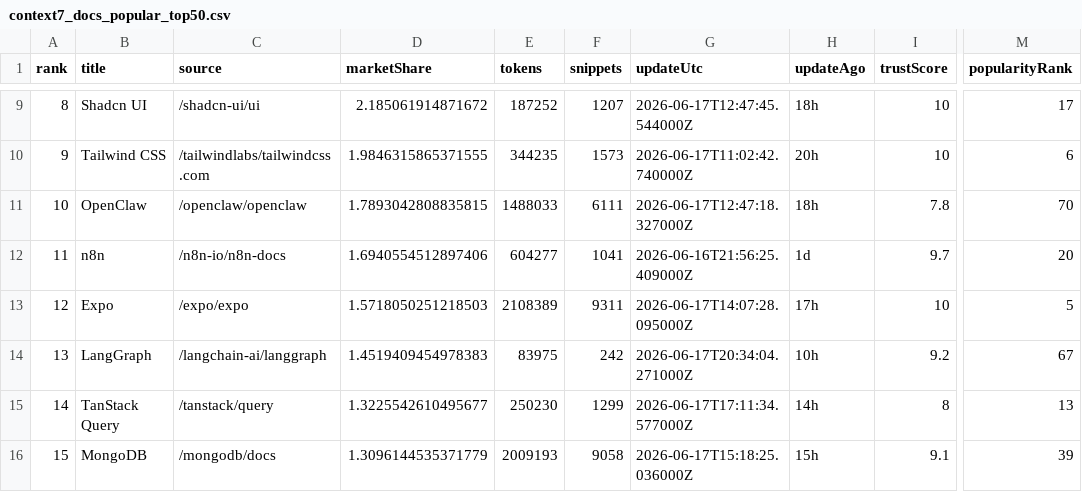
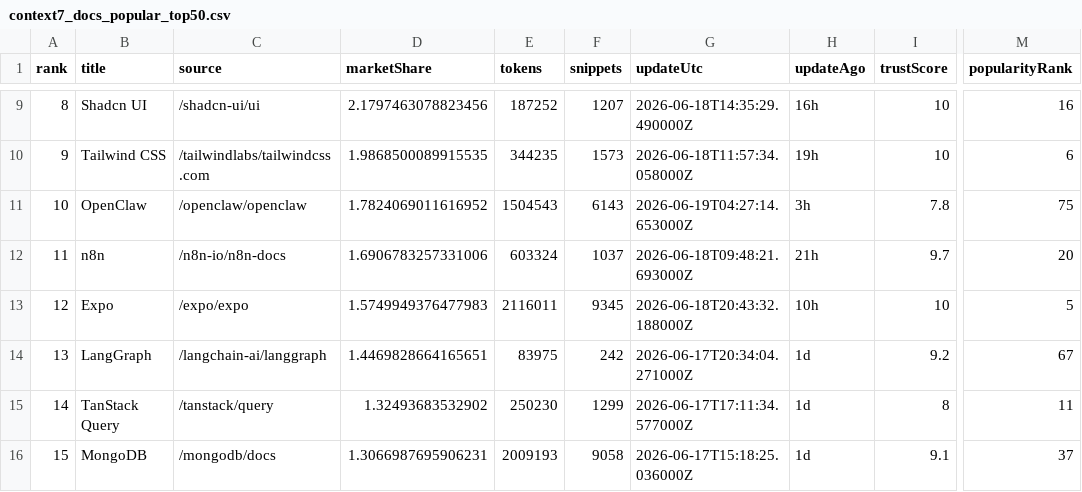
Before and after one commit to LouisLau-art/multi-agent-skills-catalog, a CSV file: docs/data/context7_docs_popular_top50.csv, drawn as a sheet; only a part is shown, gaps mark what is left out; the diff covers the shown part only; the diff names each change by its address in the sheet, - before the commit and + after, or states it on an @@ line.

```diff
--- a/docs/data/context7_docs_popular_top50.csv
+++ b/docs/data/context7_docs_popular_top50.csv
-D9 (marketShare): 2.185061914871672
+D9 (marketShare): 2.1797463078823456
-G9 (updateUtc): 2026-06-17T12:47:45.544000Z
+G9 (updateUtc): 2026-06-18T14:35:29.490000Z
-H9 (updateAgo): 18h
+H9 (updateAgo): 16h
-M9 (popularityRank): 17
+M9 (popularityRank): 16
-D10 (marketShare): 1.9846315865371555
+D10 (marketShare): 1.9868500089915535
-G10 (updateUtc): 2026-06-17T11:02:42.740000Z
+G10 (updateUtc): 2026-06-18T11:57:34.058000Z
-H10 (updateAgo): 20h
+H10 (updateAgo): 19h
-D11 (marketShare): 1.7893042808835815
+D11 (marketShare): 1.7824069011616952
-E11 (tokens): 1488033
+E11 (tokens): 1504543
-F11 (snippets): 6111
+F11 (snippets): 6143
-G11 (updateUtc): 2026-06-17T12:47:18.327000Z
+G11 (updateUtc): 2026-06-19T04:27:14.653000Z
-H11 (updateAgo): 18h
+H11 (updateAgo): 3h
-M11 (popularityRank): 70
+M11 (popularityRank): 75
-D12 (marketShare): 1.6940554512897406
+D12 (marketShare): 1.6906783257331006
-E12 (tokens): 604277
+E12 (tokens): 603324
-F12 (snippets): 1041
+F12 (snippets): 1037
-G12 (updateUtc): 2026-06-16T21:56:25.409000Z
+G12 (updateUtc): 2026-06-18T09:48:21.693000Z
-H12 (updateAgo): 1d
+H12 (updateAgo): 21h
-D13 (marketShare): 1.5718050251218503
+D13 (marketShare): 1.5749949376477983
-E13 (tokens): 2108389
+E13 (tokens): 2116011
-F13 (snippets): 9311
+F13 (snippets): 9345
-G13 (updateUtc): 2026-06-17T14:07:28.095000Z
+G13 (updateUtc): 2026-06-18T20:43:32.188000Z
-H13 (updateAgo): 17h
+H13 (updateAgo): 10h
-D14 (marketShare): 1.4519409454978383
+D14 (marketShare): 1.4469828664165651
-H14 (updateAgo): 10h
+H14 (updateAgo): 1d
-D15 (marketShare): 1.3225542610495677
+D15 (marketShare): 1.32493683532902
-H15 (updateAgo): 14h
+H15 (updateAgo): 1d
-M15 (popularityRank): 13
+M15 (popularityRank): 11
-D16 (marketShare): 1.3096144535371779
+D16 (marketShare): 1.3066987695906231
-H16 (updateAgo): 15h
+H16 (updateAgo): 1d
-M16 (popularityRank): 39
+M16 (popularityRank): 37
```
Also changed, not shown: 157 edited cells elsewhere in this file, docs/data/skills_sh_all_time_top2000.csv, 5 other files.
